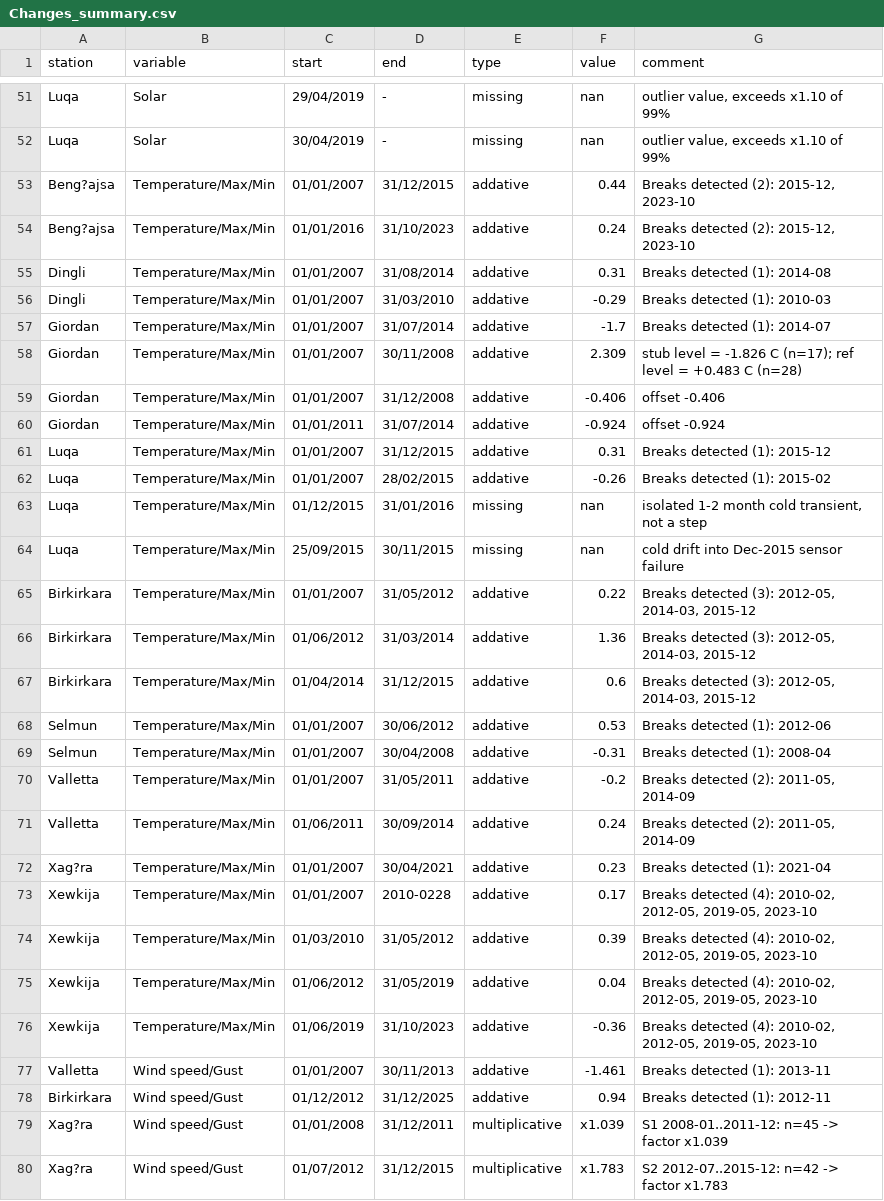
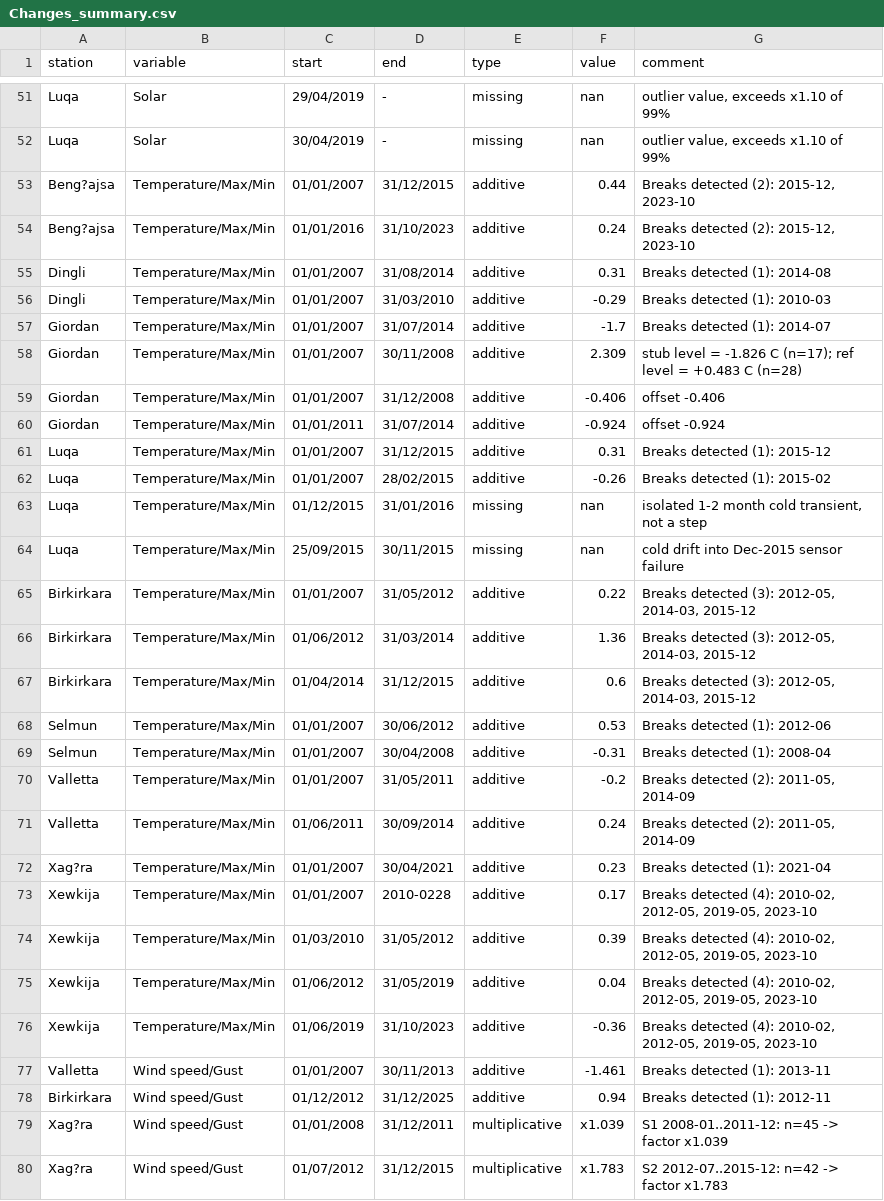
Before and after one commit to ciarloj/Climatology-of-the-Maltese-Islands, a CSV file: 2.2_Homogenization/change_logs/Changes_summary.csv, drawn as a sheet; only a part is shown, gaps mark what is left out; the diff covers the shown part only.

Commit message:
updates to SNHT
typo in summary (additive)
addition of missing scripts related to SNHT
updates to SNHT for ERA5
new MERRA2

```diff
--- a/2.2_Homogenization/change_logs/Changes_summary.csv
+++ b/2.2_Homogenization/change_logs/Changes_summary.csv
@@ -52,28 +52,28 @@ Luqa,Solar,29/04/2019,-,missing,nan,"outlier value, exceeds x1.10 of 99% "
 Luqa,Solar,30/04/2019,-,missing,nan,"outlier value, exceeds x1.10 of 99% "
-Beng?ajsa,Temperature/Max/Min,01/01/2007,31/12/2015,addative,0.44,"Breaks detected (2): 2015-12, 2023-10"
-Beng?ajsa,Temperature/Max/Min,01/01/2016,31/10/2023,addative,0.24,"Breaks detected (2): 2015-12, 2023-10"
-Dingli,Temperature/Max/Min,01/01/2007,31/08/2014,addative,0.31,Breaks detected (1): 2014-08
-Dingli,Temperature/Max/Min,01/01/2007,31/03/2010,addative,-0.29,Breaks detected (1): 2010-03
-Giordan,Temperature/Max/Min,01/01/2007,31/07/2014,addative,-1.7,Breaks detected (1): 2014-07
-Giordan,Temperature/Max/Min,01/01/2007,30/11/2008,addative,2.309,stub level  = -1.826 C  (n=17); ref  level  = +0.483 C  (n=28)
-Giordan,Temperature/Max/Min,01/01/2007,31/12/2008,addative,-0.406,offset -0.406
-Giordan,Temperature/Max/Min,01/01/2011,31/07/2014,addative,-0.924,offset -0.924
-Luqa,Temperature/Max/Min,01/01/2007,31/12/2015,addative,0.31,Breaks detected (1): 2015-12
-Luqa,Temperature/Max/Min,01/01/2007,28/02/2015,addative,-0.26,Breaks detected (1): 2015-02
+Beng?ajsa,Temperature/Max/Min,01/01/2007,31/12/2015,additive,0.44,"Breaks detected (2): 2015-12, 2023-10"
+Beng?ajsa,Temperature/Max/Min,01/01/2016,31/10/2023,additive,0.24,"Breaks detected (2): 2015-12, 2023-10"
+Dingli,Temperature/Max/Min,01/01/2007,31/08/2014,additive,0.31,Breaks detected (1): 2014-08
+Dingli,Temperature/Max/Min,01/01/2007,31/03/2010,additive,-0.29,Breaks detected (1): 2010-03
+Giordan,Temperature/Max/Min,01/01/2007,31/07/2014,additive,-1.7,Breaks detected (1): 2014-07
+Giordan,Temperature/Max/Min,01/01/2007,30/11/2008,additive,2.309,stub level  = -1.826 C  (n=17); ref  level  = +0.483 C  (n=28)
+Giordan,Temperature/Max/Min,01/01/2007,31/12/2008,additive,-0.406,offset -0.406
+Giordan,Temperature/Max/Min,01/01/2011,31/07/2014,additive,-0.924,offset -0.924
+Luqa,Temperature/Max/Min,01/01/2007,31/12/2015,additive,0.31,Breaks detected (1): 2015-12
+Luqa,Temperature/Max/Min,01/01/2007,28/02/2015,additive,-0.26,Breaks detected (1): 2015-02
 Luqa,Temperature/Max/Min,01/12/2015,31/01/2016,missing,nan,"isolated 1-2 month cold transient, not a step"
 Luqa,Temperature/Max/Min,25/09/2015,30/11/2015,missing,nan,cold drift into Dec-2015 sensor failure
-Birkirkara,Temperature/Max/Min,01/01/2007,31/05/2012,addative,0.22,"Breaks detected (3): 2012-05, 2014-03, 2015-12"
-Birkirkara,Temperature/Max/Min,01/06/2012,31/03/2014,addative,1.36,"Breaks detected (3): 2012-05, 2014-03, 2015-12"
-Birkirkara,Temperature/Max/Min,01/04/2014,31/12/2015,addative,0.6,"Breaks detected (3): 2012-05, 2014-03, 2015-12"
-Selmun,Temperature/Max/Min,01/01/2007,30/06/2012,addative,0.53,Breaks detected (1): 2012-06
-Selmun,Temperature/Max/Min,01/01/2007,30/04/2008,addative,-0.31,Breaks detected (1): 2008-04
-Valletta,Temperature/Max/Min,01/01/2007,31/05/2011,addative,-0.2,"Breaks detected (2): 2011-05, 2014-09"
-Valletta,Temperature/Max/Min,01/06/2011,30/09/2014,addative,0.24,"Breaks detected (2): 2011-05, 2014-09"
-Xag?ra,Temperature/Max/Min,01/01/2007,30/04/2021,addative,0.23,Breaks detected (1): 2021-04
-Xewkija,Temperature/Max/Min,01/01/2007,2010-0228,addative,0.17,"Breaks detected (4): 2010-02, 2012-05, 2019-05, 2023-10"
-Xewkija,Temperature/Max/Min,01/03/2010,31/05/2012,addative,0.39,"Breaks detected (4): 2010-02, 2012-05, 2019-05, 2023-10"
-Xewkija,Temperature/Max/Min,01/06/2012,31/05/2019,addative,0.04,"Breaks detected (4): 2010-02, 2012-05, 2019-05, 2023-10"
-Xewkija,Temperature/Max/Min,01/06/2019,31/10/2023,addative,-0.36,"Breaks detected (4): 2010-02, 2012-05, 2019-05, 2023-10"
-Valletta,Wind speed/Gust,01/01/2007,30/11/2013,addative,-1.461,Breaks detected (1): 2013-11
-Birkirkara,Wind speed/Gust,01/12/2012,31/12/2025,addative,0.94,Breaks detected (1): 2012-11
+Birkirkara,Temperature/Max/Min,01/01/2007,31/05/2012,additive,0.22,"Breaks detected (3): 2012-05, 2014-03, 2015-12"
+Birkirkara,Temperature/Max/Min,01/06/2012,31/03/2014,additive,1.36,"Breaks detected (3): 2012-05, 2014-03, 2015-12"
+Birkirkara,Temperature/Max/Min,01/04/2014,31/12/2015,additive,0.6,"Breaks detected (3): 2012-05, 2014-03, 2015-12"
+Selmun,Temperature/Max/Min,01/01/2007,30/06/2012,additive,0.53,Breaks detected (1): 2012-06
+Selmun,Temperature/Max/Min,01/01/2007,30/04/2008,additive,-0.31,Breaks detected (1): 2008-04
+Valletta,Temperature/Max/Min,01/01/2007,31/05/2011,additive,-0.2,"Breaks detected (2): 2011-05, 2014-09"
+Valletta,Temperature/Max/Min,01/06/2011,30/09/2014,additive,0.24,"Breaks detected (2): 2011-05, 2014-09"
+Xag?ra,Temperature/Max/Min,01/01/2007,30/04/2021,additive,0.23,Breaks detected (1): 2021-04
+Xewkija,Temperature/Max/Min,01/01/2007,2010-0228,additive,0.17,"Breaks detected (4): 2010-02, 2012-05, 2019-05, 2023-10"
+Xewkija,Temperature/Max/Min,01/03/2010,31/05/2012,additive,0.39,"Breaks detected (4): 2010-02, 2012-05, 2019-05, 2023-10"
+Xewkija,Temperature/Max/Min,01/06/2012,31/05/2019,additive,0.04,"Breaks detected (4): 2010-02, 2012-05, 2019-05, 2023-10"
+Xewkija,Temperature/Max/Min,01/06/2019,31/10/2023,additive,-0.36,"Breaks detected (4): 2010-02, 2012-05, 2019-05, 2023-10"
+Valletta,Wind speed/Gust,01/01/2007,30/11/2013,additive,-1.461,Breaks detected (1): 2013-11
+Birkirkara,Wind speed/Gust,01/12/2012,31/12/2025,additive,0.94,Breaks detected (1): 2012-11
 Xag?ra,Wind speed/Gust,01/01/2008,31/12/2011,multiplicative,x1.039,S1 2008-01..2011-12: n=45  -> factor x1.039
```
Also changed, not shown: 30 edited cells elsewhere in this file, 34 other files.
